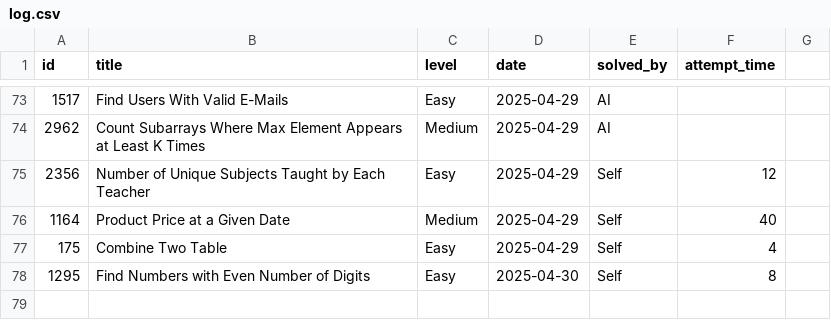
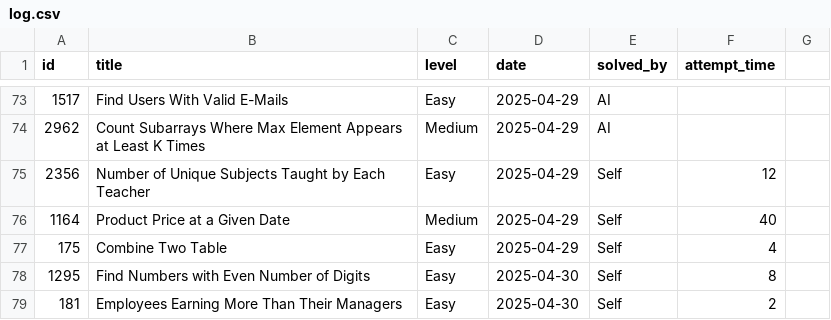
Before and after one commit to kendrickhn/leetcode, a CSV file: progress/log.csv, drawn as a sheet; only a part is shown, gaps mark what is left out.

```diff
--- a/progress/log.csv
+++ b/progress/log.csv
@@ -78 +78,2 @@ id,title,level,date,solved_by,attempt_time,
 1295,Find Numbers with Even Number of Digits,Easy,2025-04-30,Self,8,
+181,Employees Earning More Than Their Managers,Easy,2025-04-30,Self,2,
```
Also changed, not shown: 1 other file.
